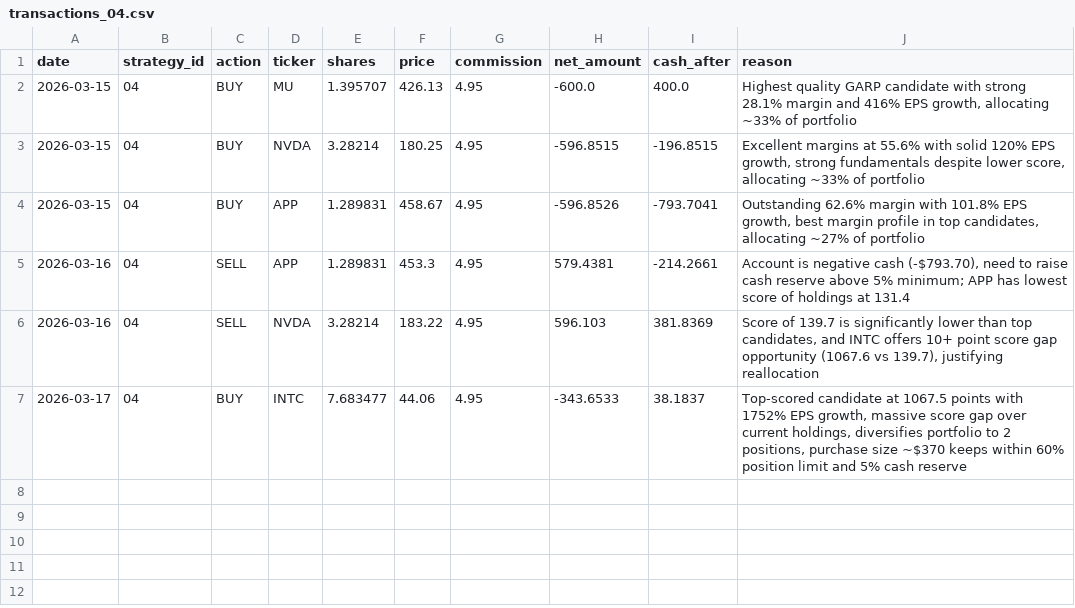
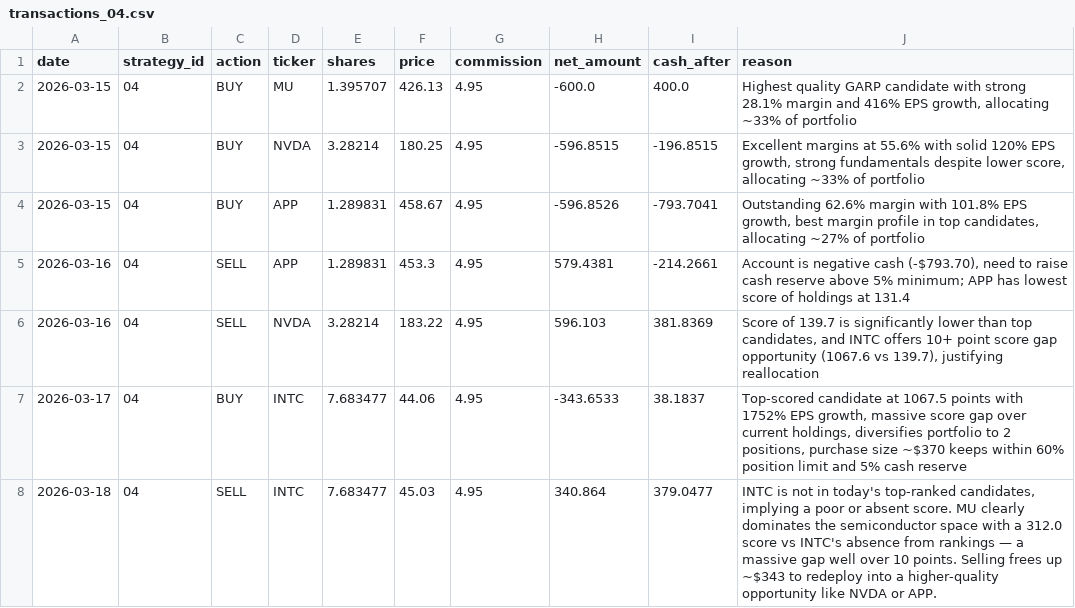
Before and after one commit to daveskura/daves_ai_trader, a CSV file: transactions_04.csv, drawn as a sheet.

```diff
--- a/transactions_04.csv
+++ b/transactions_04.csv
@@ -7 +7,2 @@ date,strategy_id,action,ticker,shares,price,commission,net_amount,cash_after,rea
 2026-03-17,04,BUY,INTC,7.683477,44.06,4.95,-343.6533,38.1837,"Top-scored candidate at 1067.5 points with 1752% EPS growth, massive score gap over current holdings, diversifies portfolio to 2 positions, purchase size ~$370 keeps within 60% position limit and 5% cash reserve"
+2026-03-18,04,SELL,INTC,7.683477,45.03,4.95,340.864,379.0477,"INTC is not in today's top-ranked candidates, implying a poor or absent score. MU clearly dominates the semiconductor space with a 312.0 score vs INTC's absence from rankings — a massive gap well over 10 points. Selling frees up ~$343 to redeploy into a higher-quality opportunity like NVDA or APP."
```
Also changed, not shown: equity_kpi_results.csv, leaderboard.csv, 21 other files.
